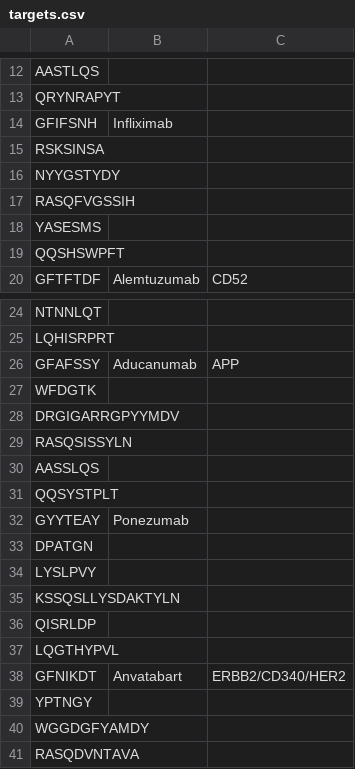
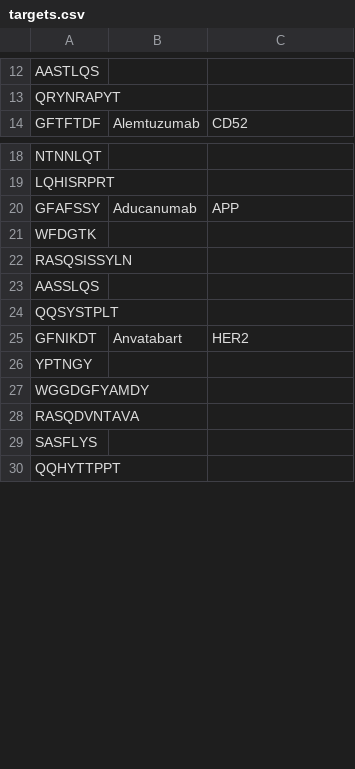
Before and after one commit to Yongboxiao/Selection-of-Cyclization-Sites, a CSV file: targets.csv, drawn as a sheet; only a part is shown, gaps mark what is left out; the shorter side is filled out with more unchanged rows; the diff covers the shown part only.

```diff
--- a/targets.csv
+++ b/targets.csv
@@ -13,8 +13,2 @@ AASTLQS,,
 QRYNRAPYT,,
-GFIFSNH,Infliximab,
-RSKSINSA,,
-NYYGSTYDY,,
-RASQFVGSSIH,,
-YASESMS,,
-QQSHSWPFT,,
 GFTFTDF,Alemtuzumab,CD52
@@ -27,3 +21,2 @@ GFAFSSY,Aducanumab,APP
 WFDGTK,,
-DRGIGARRGPYYMDV,,
 RASQSISSYLN,,
@@ -31,9 +24,3 @@ AASSLQS,,
 QQSYSTPLT,,
-GYYTEAY,Ponezumab,
-DPATGN,,
-LYSLPVY,,
-KSSQSLLYSDAKTYLN,,
-QISRLDP,,
-LQGTHYPVL,,
-GFNIKDT,Anvatabart,ERBB2/CD340/HER2
+GFNIKDT,Anvatabart,HER2
 YPTNGY,,
```
Also changed, not shown: 24 removed rows and 6 edited cells elsewhere in this file, 6 other files.
